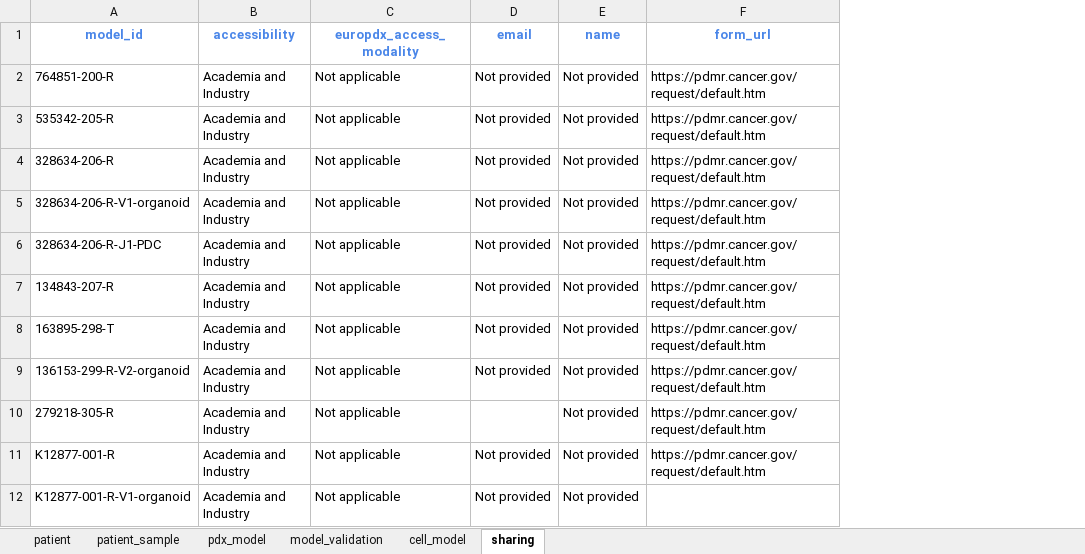
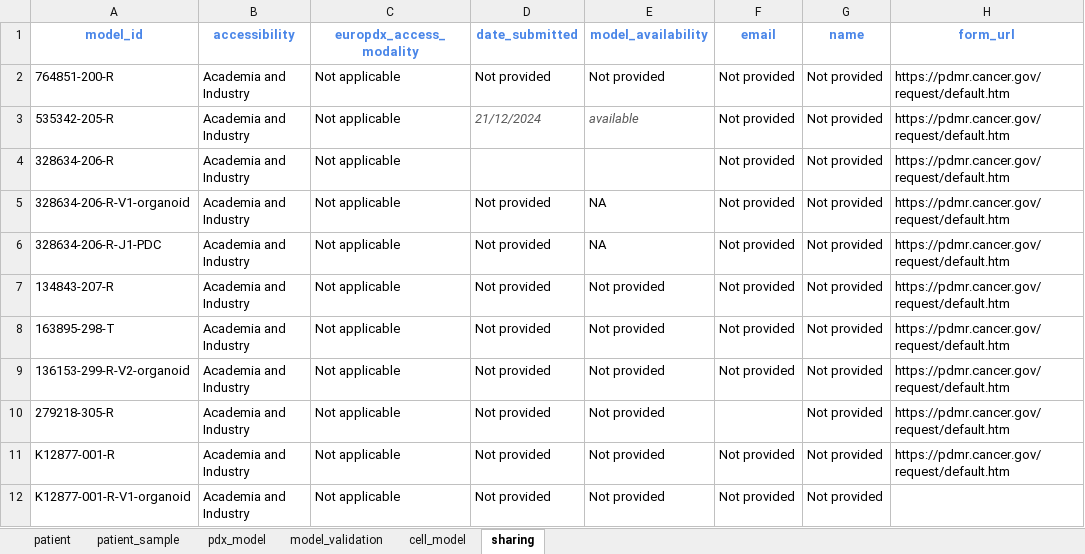
Before and after one commit to PDCMFinder/pdcm-submission, an Excel workbook: website/static/assets/validation_example-error.xlsx, sheet sharing, drawn as a sheet; only a part is shown; values as stored, in another font and other column widths than the file's, no borders; the diff names each change by its address in the sheet, - before the commit and + after, or states it on an @@ line.

Commit message:
Data model updates

```diff
--- a/website/static/assets/validation_example-error.xlsx (sheet sharing)
+++ b/website/static/assets/validation_example-error.xlsx (sheet sharing)
+column D (date_submitted), rows 2-12: Not provided | 21/12/2024 |  | Not provided | Not provided | Not provided | Not provided | Not provided | Not provided | Not provided | Not provided
+column E (model_availability), rows 2-12: Not provided | available |  | NA | NA | Not provided | Not provided | Not provided | Not provided | Not provided | Not provided
```
Also changed, not shown: website/static/assets/metadata_template.xlsx, website/static/assets/validation_example-clean.xlsx.
